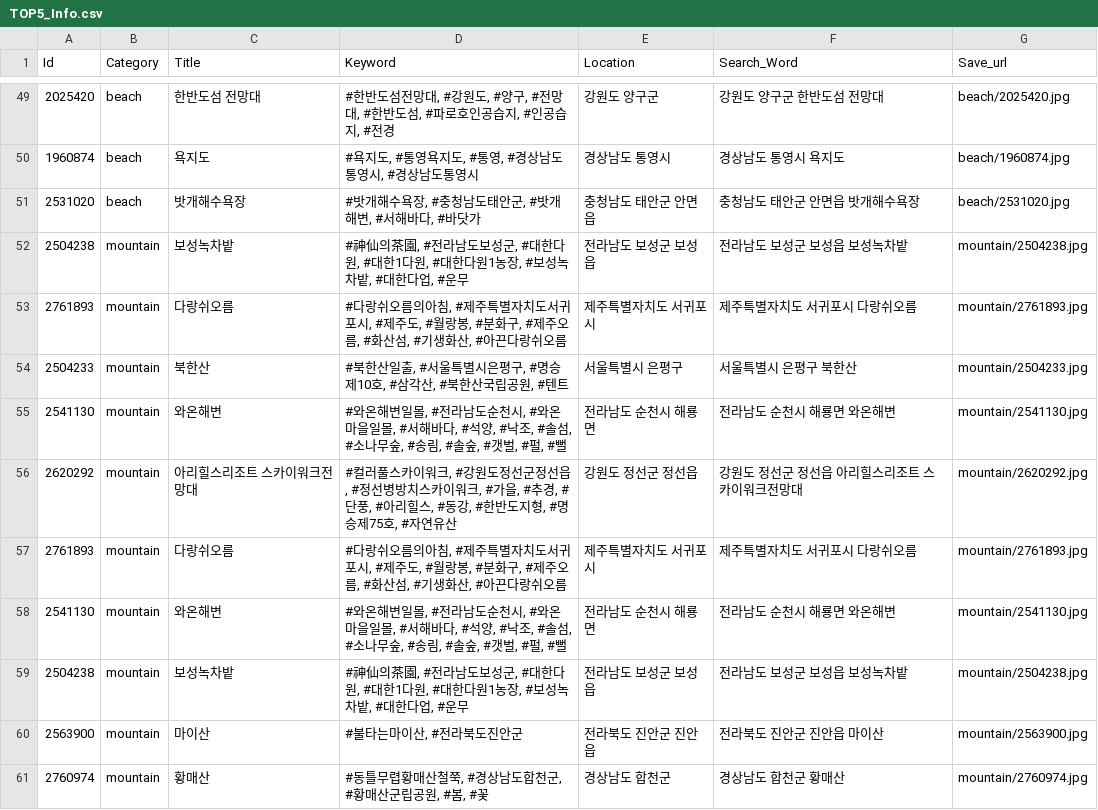
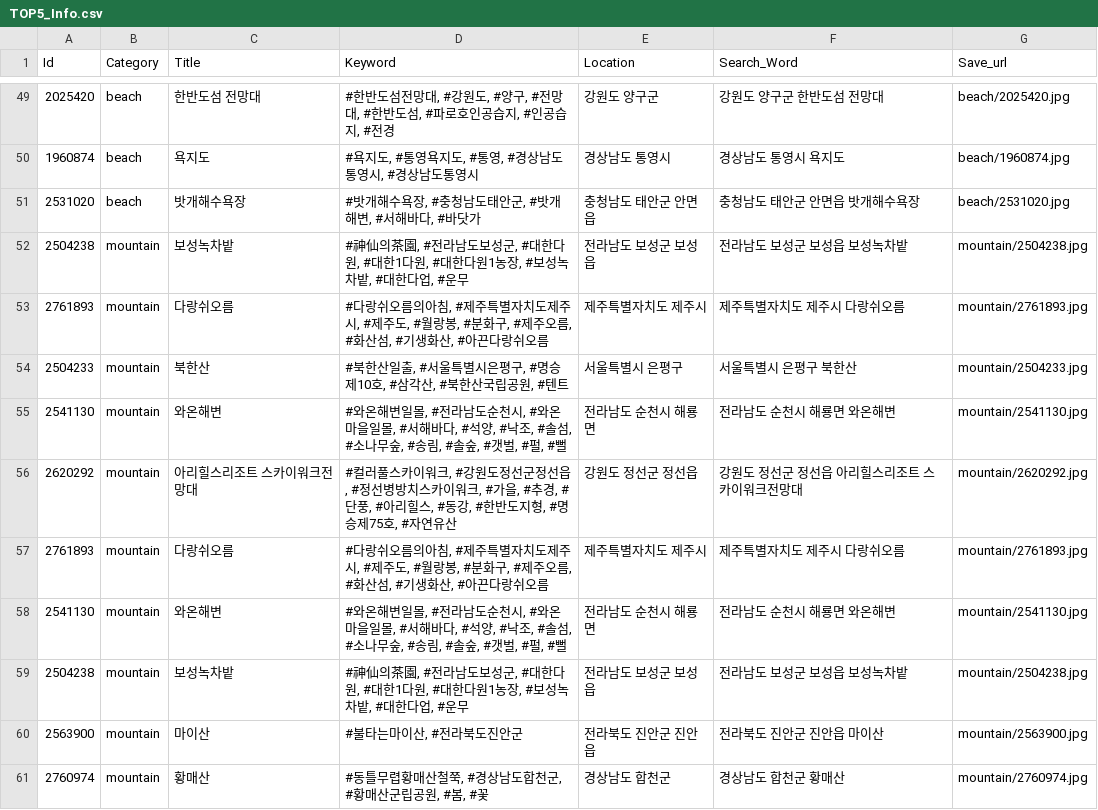
Before and after one commit to Giradon/twin_trip_server, a CSV file: TOP5_Info.csv, drawn as a sheet; only a part is shown, gaps mark what is left out; the diff covers the shown part only.

Commit message:
TOP5_Info.csv 수정

```diff
--- a/TOP5_Info.csv
+++ b/TOP5_Info.csv
@@ -52,3 +52,3 @@
 2504238,mountain,보성녹차밭,"#神仙의茶園, #전라남도보성군, #대한다원, #대한1다원, #대한다원1농장, #보성녹차밭, #대한다업, #운무",전라남도 보성군 보성읍,전라남도 보성군 보성읍 보성녹차밭,mountain/2504238.jpg
-2761893,mountain,다랑쉬오름,"#다랑쉬오름의아침, #제주특별자치도서귀포시, #제주도, #월랑봉, #분화구, #제주오름, #화산섬, #기생화산, #아끈다랑쉬오름",제주특별자치도 서귀포시,제주특별자치도 서귀포시 다랑쉬오름,mountain/2761893.jpg
+2761893,mountain,다랑쉬오름,"#다랑쉬오름의아침, #제주특별자치도제주시, #제주도, #월랑봉, #분화구, #제주오름, #화산섬, #기생화산, #아끈다랑쉬오름",제주특별자치도 제주시,제주특별자치도 제주시 다랑쉬오름,mountain/2761893.jpg
 2504233,mountain,북한산,"#북한산일출, #서울특별시은평구, #명승제10호, #삼각산, #북한산국립공원, #텐트",서울특별시 은평구,서울특별시 은평구 북한산,mountain/2504233.jpg
@@ -56,3 +56,3 @@
 2620292,mountain,아리힐스리조트 스카이워크전망대,"#컬러풀스카이워크, #강원도정선군정선읍, #정선병방치스카이워크, #가을, #추경, #단풍, #아리힐스, #동강, #한반도지형, #명승제75호, #자연유산",강원도 정선군 정선읍,강원도 정선군 정선읍 아리힐스리조트 스카이워크전망대,mountain/2620292.jpg
-2761893,mountain,다랑쉬오름,"#다랑쉬오름의아침, #제주특별자치도서귀포시, #제주도, #월랑봉, #분화구, #제주오름, #화산섬, #기생화산, #아끈다랑쉬오름",제주특별자치도 서귀포시,제주특별자치도 서귀포시 다랑쉬오름,mountain/2761893.jpg
+2761893,mountain,다랑쉬오름,"#다랑쉬오름의아침, #제주특별자치도제주시, #제주도, #월랑봉, #분화구, #제주오름, #화산섬, #기생화산, #아끈다랑쉬오름",제주특별자치도 제주시,제주특별자치도 제주시 다랑쉬오름,mountain/2761893.jpg
 2541130,mountain,와온해변,"#와온해변일몰, #전라남도순천시, #와온마을일몰, #서해바다, #석양, #낙조, #솔섬, #소나무숲, #송림, #솔숲, #갯벌, #펄, #뻘",전라남도 순천시 해룡면,전라남도 순천시 해룡면 와온해변,mountain/2541130.jpg
```
Also changed, not shown: 34 edited cells elsewhere in this file.
